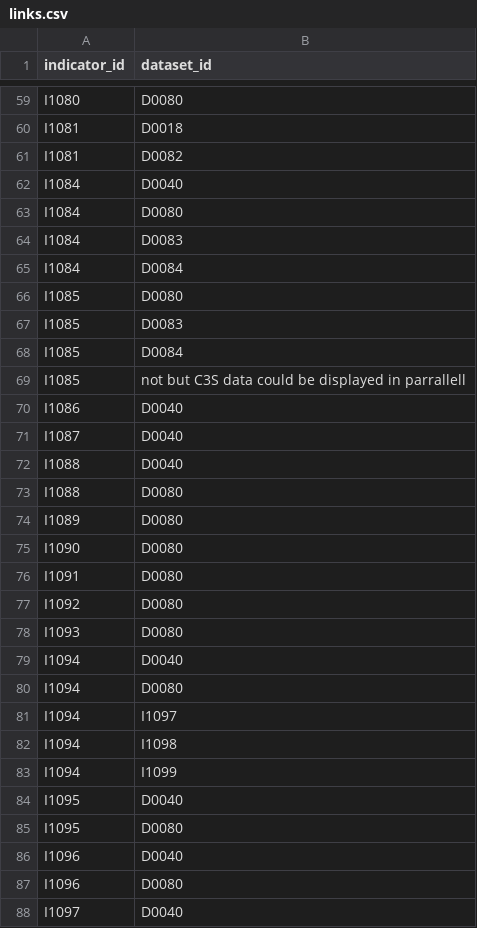
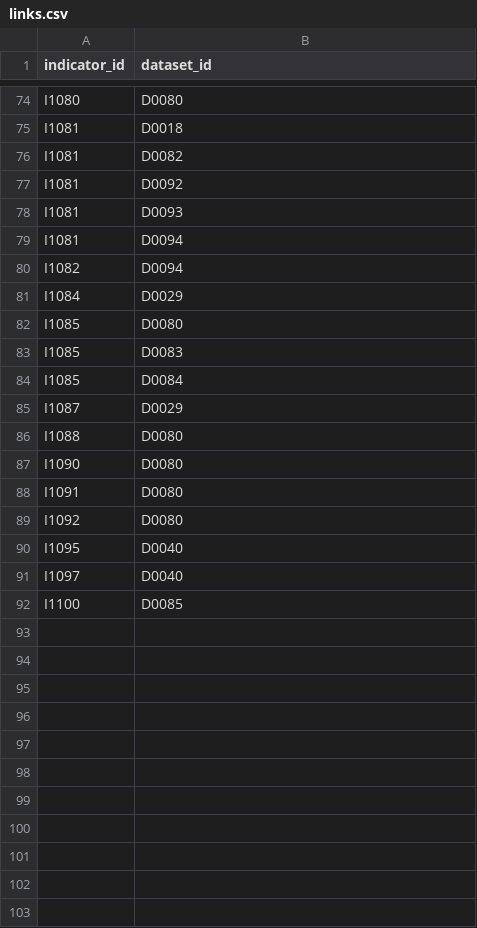
Before and after one commit to valorada/catalog, a CSV file: links.csv, drawn as a sheet; only a part is shown, gaps mark what is left out; the shorter side is filled out with more unchanged rows; the diff covers the shown part only.

```diff
--- a/links.csv
+++ b/links.csv
@@ -61,6 +76,7 @@ I1081,D0018
 I1081,D0082
-I1084,D0040
-I1084,D0080
-I1084,D0083
-I1084,D0084
+I1081,D0092
+I1081,D0093
+I1081,D0094
+I1082,D0094
+I1084,D0029
 I1085,D0080
@@ -68,8 +84,4 @@ I1085,D0083
 I1085,D0084
-I1085,not but C3S data could be displayed in parrallell
-I1086,D0040
-I1087, D0040
-I1088,D0040
+I1087,D0029
 I1088,D0080
-I1089,D0080
 I1090,D0080
@@ -77,12 +89,3 @@ I1091,D0080
 I1092,D0080
-I1093,D0080
-I1094,D0040
-I1094,D0080
-I1094,I1097
-I1094,I1098
-I1094,I1099
 I1095,D0040
-I1095,D0080
-I1096,D0040
-I1096,D0080
 I1097,D0040
```
Also changed, not shown: 20 added rows, 9 removed rows and 5 edited cells elsewhere in this file, 2 other files.
